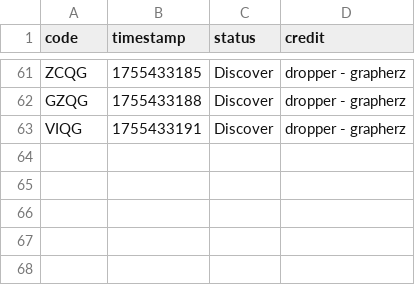
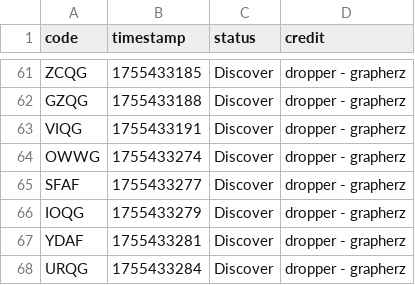
Before and after one commit to Sparxist/Lobbies, a CSV file: filestore/na.csv, drawn as a sheet; only a part is shown, gaps mark what is left out.

```diff
--- a/filestore/na.csv
+++ b/filestore/na.csv
@@ -63 +63,6 @@ GZQG,1755433188,Discover,dropper - grapherz
 VIQG,1755433191,Discover,dropper - grapherz
+OWWG,1755433274,Discover,dropper - grapherz
+SFAF,1755433277,Discover,dropper - grapherz
+IOQG,1755433279,Discover,dropper - grapherz
+YDAF,1755433281,Discover,dropper - grapherz
+URQG,1755433284,Discover,dropper - grapherz
```
Also changed, not shown: 1 other file.
